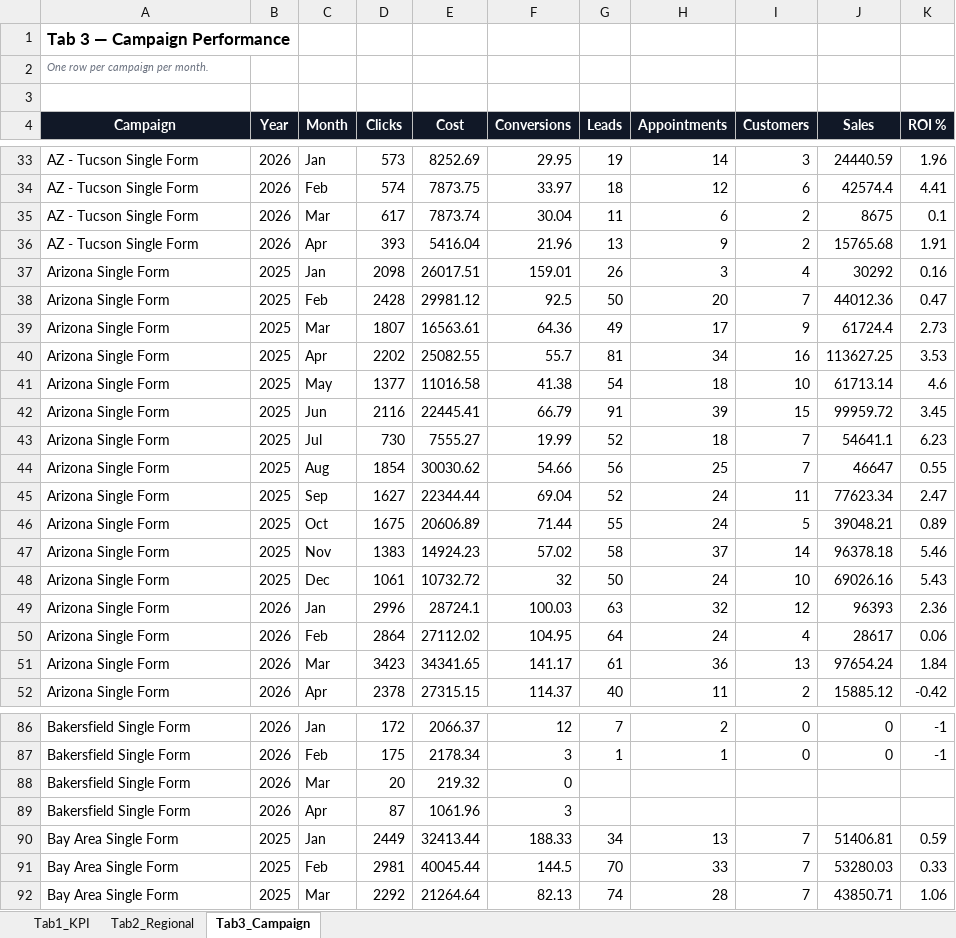
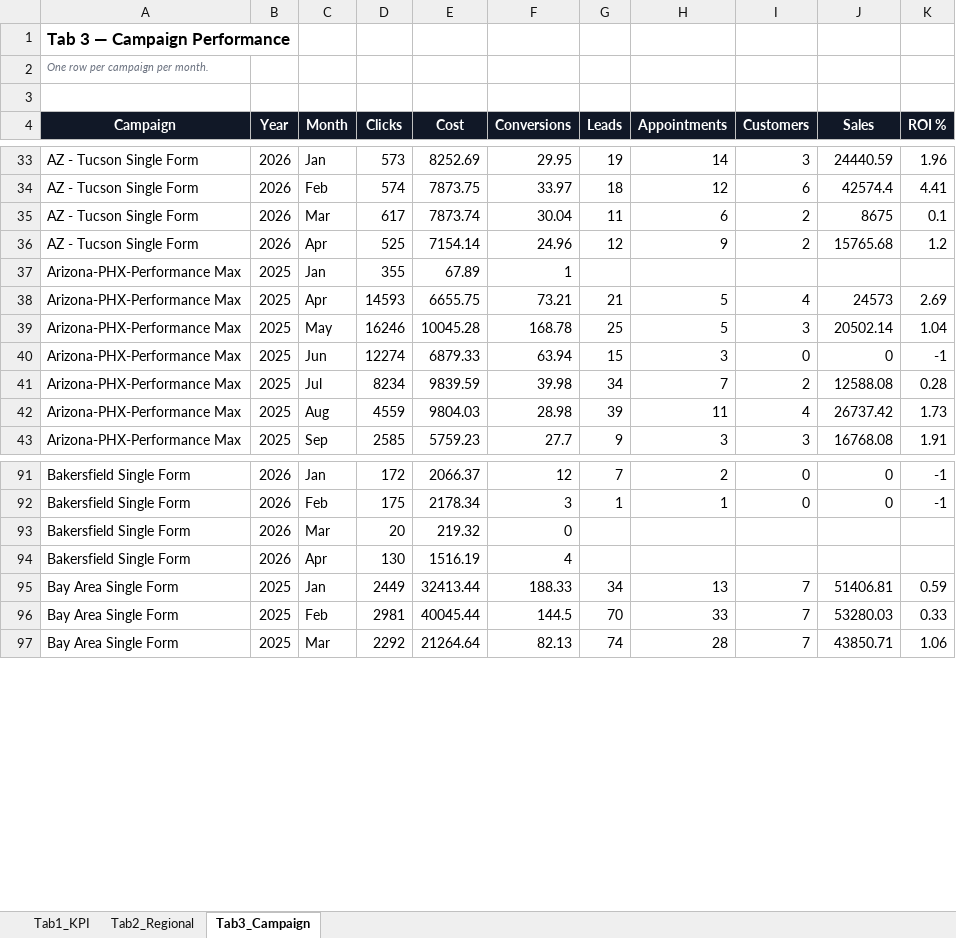
Before and after one commit to panpanlsw-ops/Google-Dashboard, an Excel workbook: dashboard_data.xlsx, sheet Tab3_Campaign, drawn as a sheet; only a part is shown, gaps mark what is left out; values as stored, in another font and other column widths than the file's, no borders; removed rows and columns are numbered as before the commit, all else as after; the diff covers the shown part only; the diff names each change by its address in the sheet, - before the commit and + after, or states it on an @@ line.

```diff
--- a/dashboard_data.xlsx (sheet Tab3_Campaign)
+++ b/dashboard_data.xlsx (sheet Tab3_Campaign)
-D36 (Clicks): 393
+D36 (Clicks): 525
-E36 (Cost): 5416.04
+E36 (Cost): 7154.14
-F36 (Conversions): 21.96
+F36 (Conversions): 24.96
-G36 (Leads): 13
+G36 (Leads): 12
-K36 (ROI %): 1.91
+K36 (ROI %): 1.2
-row 37: Arizona Single Form | 2025 | Jan | 2098 | 26017.51 | 159.01 | 26 | 3 | 4 | 30292 | 0.16
-row 38: Arizona Single Form | 2025 | Feb | 2428 | 29981.12 | 92.5 | 50 | 20 | 7 | 44012.36 | 0.47
-row 39: Arizona Single Form | 2025 | Mar | 1807 | 16563.61 | 64.36 | 49 | 17 | 9 | 61724.4 | 2.73
-row 40: Arizona Single Form | 2025 | Apr | 2202 | 25082.55 | 55.7 | 81 | 34 | 16 | 113627.25 | 3.53
-row 41: Arizona Single Form | 2025 | May | 1377 | 11016.58 | 41.38 | 54 | 18 | 10 | 61713.14 | 4.6
-row 42: Arizona Single Form | 2025 | Jun | 2116 | 22445.41 | 66.79 | 91 | 39 | 15 | 99959.72 | 3.45
-row 43: Arizona Single Form | 2025 | Jul | 730 | 7555.27 | 19.99 | 52 | 18 | 7 | 54641.1 | 6.23
-row 44: Arizona Single Form | 2025 | Aug | 1854 | 30030.62 | 54.66 | 56 | 25 | 7 | 46647 | 0.55
-row 45: Arizona Single Form | 2025 | Sep | 1627 | 22344.44 | 69.04 | 52 | 24 | 11 | 77623.34 | 2.47
-row 46: Arizona Single Form | 2025 | Oct | 1675 | 20606.89 | 71.44 | 55 | 24 | 5 | 39048.21 | 0.89
-row 47: Arizona Single Form | 2025 | Nov | 1383 | 14924.23 | 57.02 | 58 | 37 | 14 | 96378.18 | 5.46
-row 48: Arizona Single Form | 2025 | Dec | 1061 | 10732.72 | 32 | 50 | 24 | 10 | 69026.16 | 5.43
-row 49: Arizona Single Form | 2026 | Jan | 2996 | 28724.1 | 100.03 | 63 | 32 | 12 | 96393 | 2.36
-row 50: Arizona Single Form | 2026 | Feb | 2864 | 27112.02 | 104.95 | 64 | 24 | 4 | 28617 | 0.06
-row 51: Arizona Single Form | 2026 | Mar | 3423 | 34341.65 | 141.17 | 61 | 36 | 13 | 97654.24 | 1.84
-row 52: Arizona Single Form | 2026 | Apr | 2378 | 27315.15 | 114.37 | 40 | 11 | 2 | 15885.12 | -0.42
+row 37: Arizona-PHX-Performance Max | 2025 | Jan | 355 | 67.89 | 1
+row 38: Arizona-PHX-Performance Max | 2025 | Apr | 14593 | 6655.75 | 73.21 | 21 | 5 | 4 | 24573 | 2.69
+row 39: Arizona-PHX-Performance Max | 2025 | May | 16246 | 10045.28 | 168.78 | 25 | 5 | 3 | 20502.14 | 1.04
+row 40: Arizona-PHX-Performance Max | 2025 | Jun | 12274 | 6879.33 | 63.94 | 15 | 3 | 0 | 0 | -1
+row 41: Arizona-PHX-Performance Max | 2025 | Jul | 8234 | 9839.59 | 39.98 | 34 | 7 | 2 | 12588.08 | 0.28
+row 42: Arizona-PHX-Performance Max | 2025 | Aug | 4559 | 9804.03 | 28.98 | 39 | 11 | 4 | 26737.42 | 1.73
+row 43: Arizona-PHX-Performance Max | 2025 | Sep | 2585 | 5759.23 | 27.7 | 9 | 3 | 3 | 16768.08 | 1.91
-D94 (Clicks): 87
+D94 (Clicks): 130
-E94 (Cost): 1061.96
+E94 (Cost): 1516.19
-F94 (Conversions): 3
+F94 (Conversions): 4
```
Also changed, not shown: 91 added rows, 57 removed rows and 114 edited cells elsewhere in this sheet, sheet Tab1_KPI, sheet Tab2_Regional.
